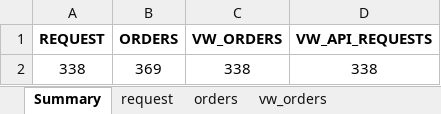
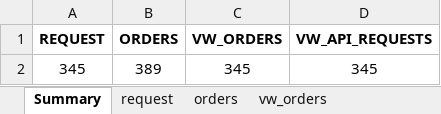
Before and after one commit to djorgens2/blofin-data, an Excel workbook: fcrt/2.1-cli-om/2.1.2-req-expiry/Documents/fcrt-cs-1a.xlsx, sheet Summary, drawn as a sheet; values as stored, in another font and other column widths than the file's, no borders; removed rows and columns are numbered as before the commit, all else as after; the diff names each change by its address in the sheet, - before the commit and + after, or states it on an @@ line.

```diff
--- a/fcrt/2.1-cli-om/2.1.2-req-expiry/Documents/fcrt-cs-1a.xlsx (sheet Summary)
+++ b/fcrt/2.1-cli-om/2.1.2-req-expiry/Documents/fcrt-cs-1a.xlsx (sheet Summary)
-row 2: 338 | 369 | 338 | 338
+row 2: 345 | 389 | 345 | 345
```
Also changed, not shown: sheet vw_orders, sheet orders, sheet request, sheet vw_api_requests, fcrt/2.1-cli-om/2.1.2-req-expiry/Documents/fcrt-cs-1b.xlsx, 22 other files.
